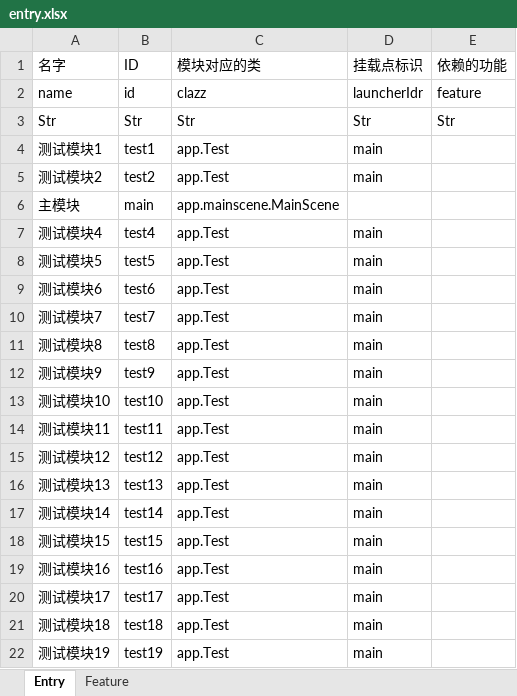
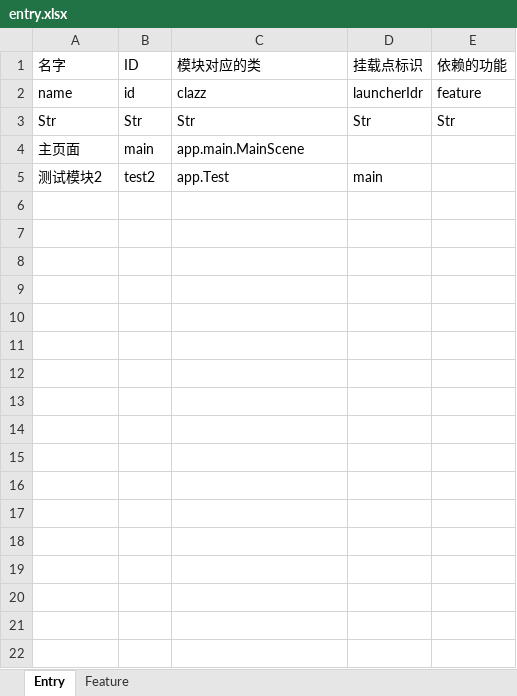
Before and after one commit to wybosys/nnt.game.h5, an Excel workbook: project/src/app/data/entry.xlsx, sheet Entry, drawn as a sheet; only a part is shown; values as stored, in another font and other column widths than the file's, no borders; removed rows and columns are numbered as before the commit, all else as after; the diff covers the shown part only; the diff names each change by its address in the sheet, - before the commit and + after, or states it on an @@ line.

```diff
--- a/project/src/app/data/entry.xlsx (sheet Entry)
+++ b/project/src/app/data/entry.xlsx (sheet Entry)
-row 4: 测试模块1 | test1 | app.Test | main
+row 4: 主页面 | main | app.main.MainScene
-row 6: 主模块 | main | app.mainscene.MainScene
-row 7: 测试模块4 | test4 | app.Test | main
-row 8: 测试模块5 | test5 | app.Test | main
-row 9: 测试模块6 | test6 | app.Test | main
-row 10: 测试模块7 | test7 | app.Test | main
-row 11: 测试模块8 | test8 | app.Test | main
-row 12: 测试模块9 | test9 | app.Test | main
-row 13: 测试模块10 | test10 | app.Test | main
-row 14: 测试模块11 | test11 | app.Test | main
-row 15: 测试模块12 | test12 | app.Test | main
-row 16: 测试模块13 | test13 | app.Test | main
-row 17: 测试模块14 | test14 | app.Test | main
-row 18: 测试模块15 | test15 | app.Test | main
-row 19: 测试模块16 | test16 | app.Test | main
-row 20: 测试模块17 | test17 | app.Test | main
-row 21: 测试模块18 | test18 | app.Test | main
-row 22: 测试模块19 | test19 | app.Test | main
```
Also changed, not shown: 17 removed rows elsewhere in this sheet, 3 other files.
